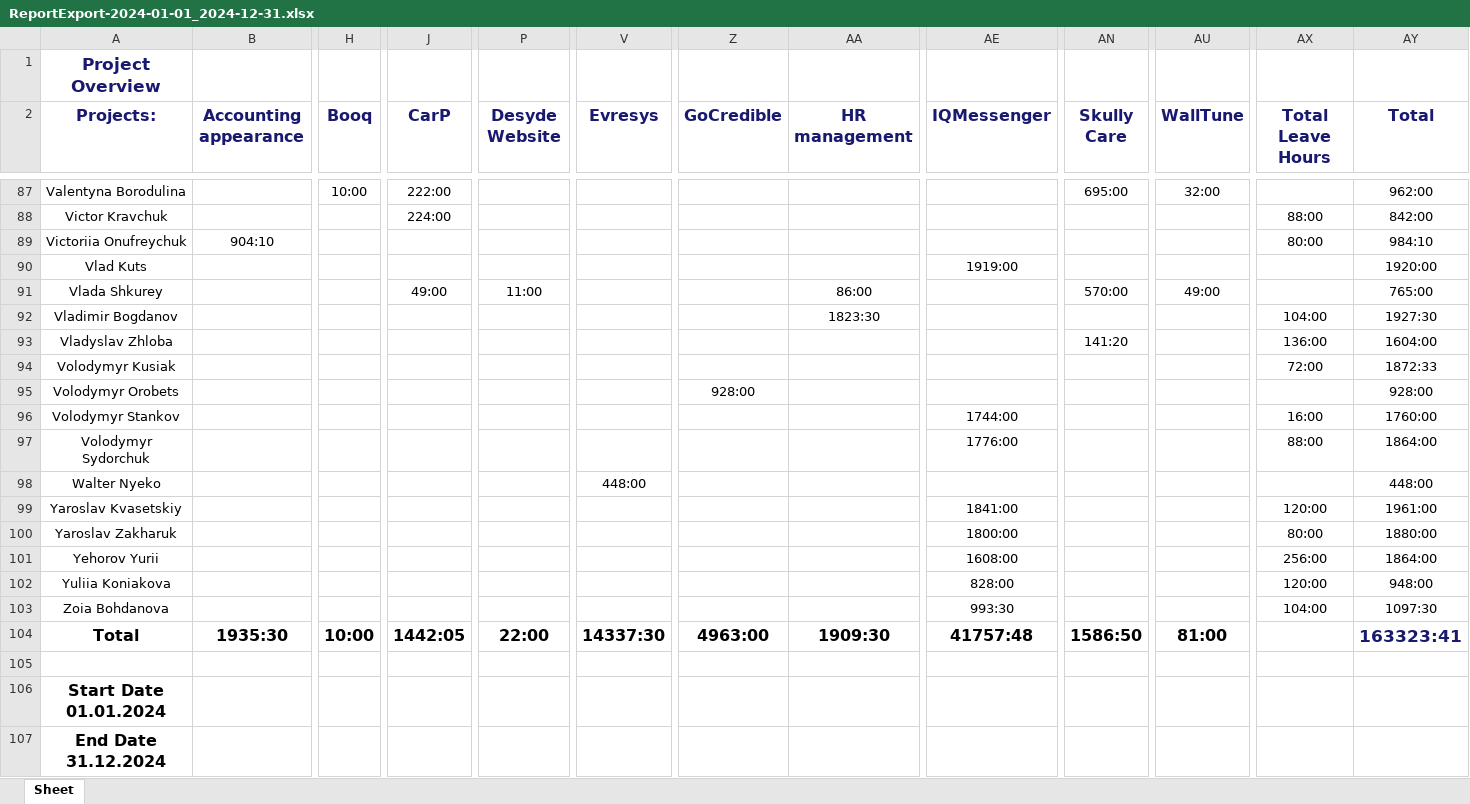
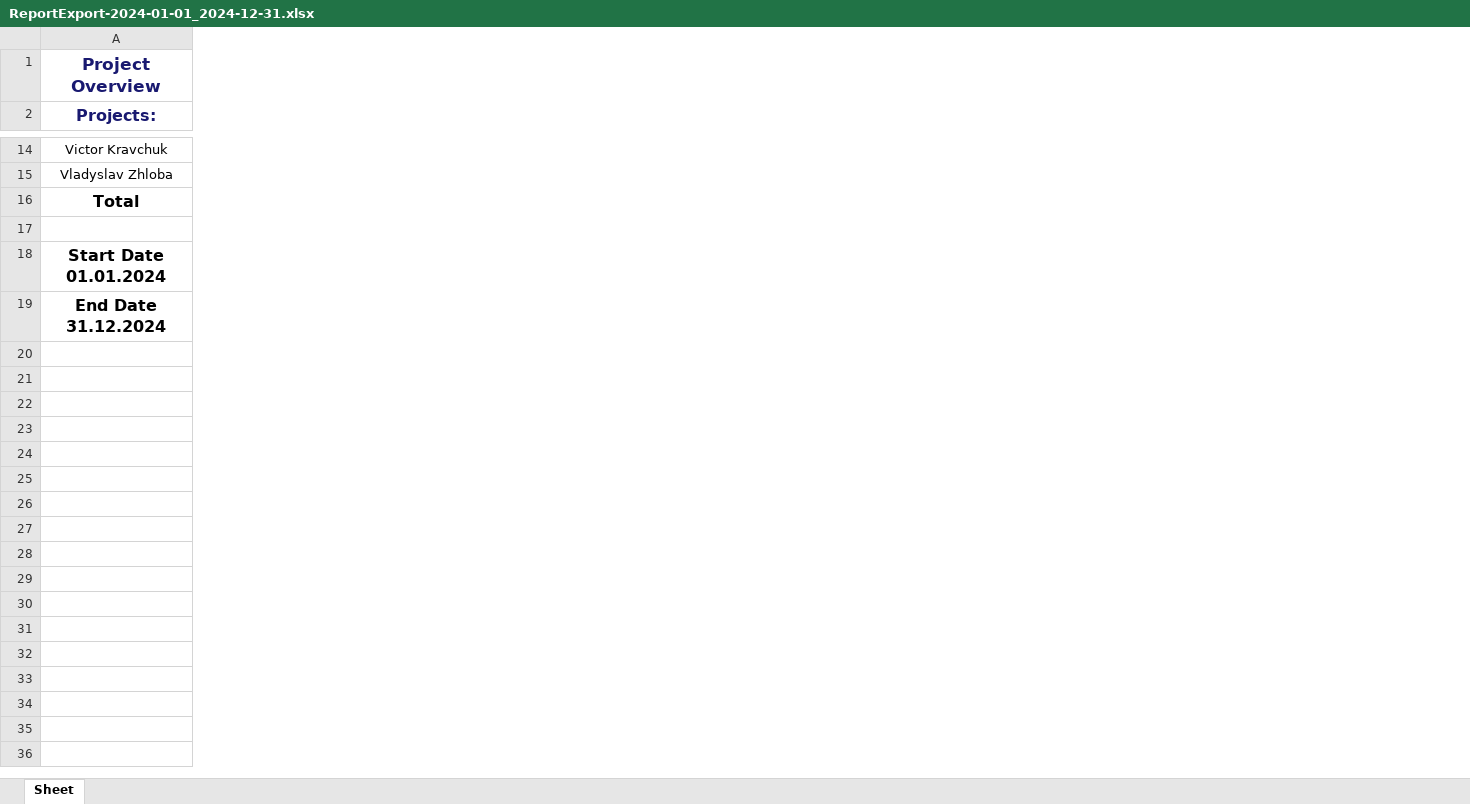
Before and after one commit to samuelitwaru/YTT, an Excel workbook: ReportExport-2024-01-01_2024-12-31.xlsx, sheet Sheet, drawn as a sheet; only a part is shown, gaps mark what is left out; values as stored, in another font and other column widths than the file's, no borders; rows hold the shown columns only; the diff covers the shown part only; the diff names each change by its address in the sheet, - before the commit and + after, or states it on an @@ line.

```diff
--- a/ReportExport-2024-01-01_2024-12-31.xlsx (sheet Sheet)
+++ b/ReportExport-2024-01-01_2024-12-31.xlsx (sheet Sheet)
-column B (Accounting appearance), row 104: 1935:30
-column H (Booq), row 104: 10:00
-column J (CarP), row 88: 224:00; row 104: 1442:05
-column P (Desyde Website), row 104: 22:00
-column V (Evresys), row 104: 14337:30
-column Z (GoCredible), row 104: 4963:00
-column AA (HR management), row 104: 1909:30
-column AE (IQMessenger), row 104: 41757:48
-column AN (Skully Care), row 93: 141:20; row 104: 1586:50
-column AU (WallTune), row 104: 81:00
-column AX (Total Leave Hours), row 88: 88:00; row 93: 136:00
-column AY (Total), row 88: 842:00; row 93: 1604:00; row 104: 163323:41
-row 87: Valentyna Borodulina |  | 10:00 | 222:00 |  |  |  |  |  | 695:00 | 32:00 |  | 962:00
-row 89: Victoriia Onufreychuk | 904:10 |  |  |  |  |  |  |  |  |  | 80:00 | 984:10
-row 90: Vlad Kuts |  |  |  |  |  |  |  | 1919:00 |  |  |  | 1920:00
-row 91: Vlada Shkurey |  |  | 49:00 | 11:00 |  |  | 86:00 |  | 570:00 | 49:00 |  | 765:00
-row 92: Vladimir Bogdanov |  |  |  |  |  |  | 1823:30 |  |  |  | 104:00 | 1927:30
-row 94: Volodymyr Kusiak |  |  |  |  |  |  |  |  |  |  | 72:00 | 1872:33
-row 95: Volodymyr Orobets |  |  |  |  |  | 928:00 |  |  |  |  |  | 928:00
-row 96: Volodymyr Stankov |  |  |  |  |  |  |  | 1744:00 |  |  | 16:00 | 1760:00
-row 97: Volodymyr Sydorchuk |  |  |  |  |  |  |  | 1776:00 |  |  | 88:00 | 1864:00
-row 98: Walter Nyeko |  |  |  |  | 448:00 |  |  |  |  |  |  | 448:00
-row 99: Yaroslav Kvasetskiy |  |  |  |  |  |  |  | 1841:00 |  |  | 120:00 | 1961:00
-row 100: Yaroslav Zakharuk |  |  |  |  |  |  |  | 1800:00 |  |  | 80:00 | 1880:00
-row 101: Yehorov Yurii |  |  |  |  |  |  |  | 1608:00 |  |  | 256:00 | 1864:00
-row 102: Yuliia Koniakova |  |  |  |  |  |  |  | 828:00 |  |  | 120:00 | 948:00
-row 103: Zoia Bohdanova |  |  |  |  |  |  |  | 993:30 |  |  | 104:00 | 1097:30
```
Also changed, not shown: 73 removed rows, 36 removed columns and 24 edited cells elsewhere in this sheet, 8 other files.
